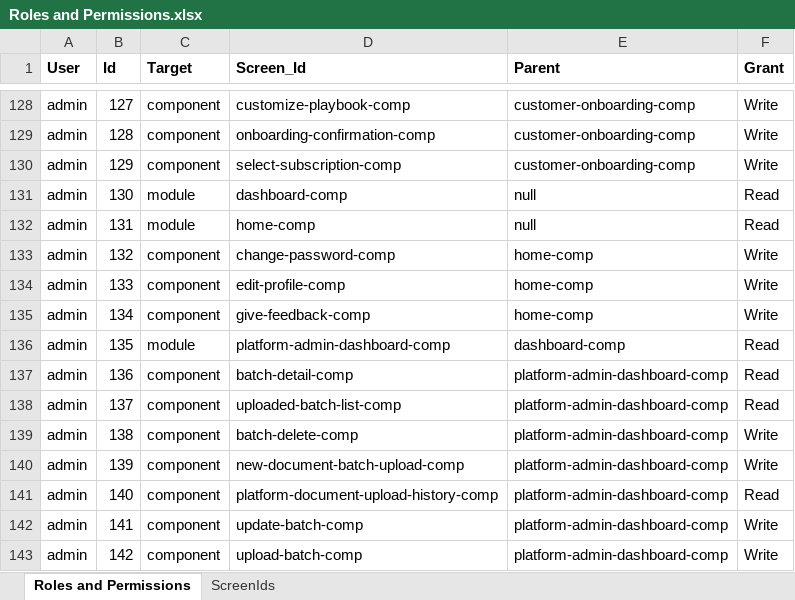
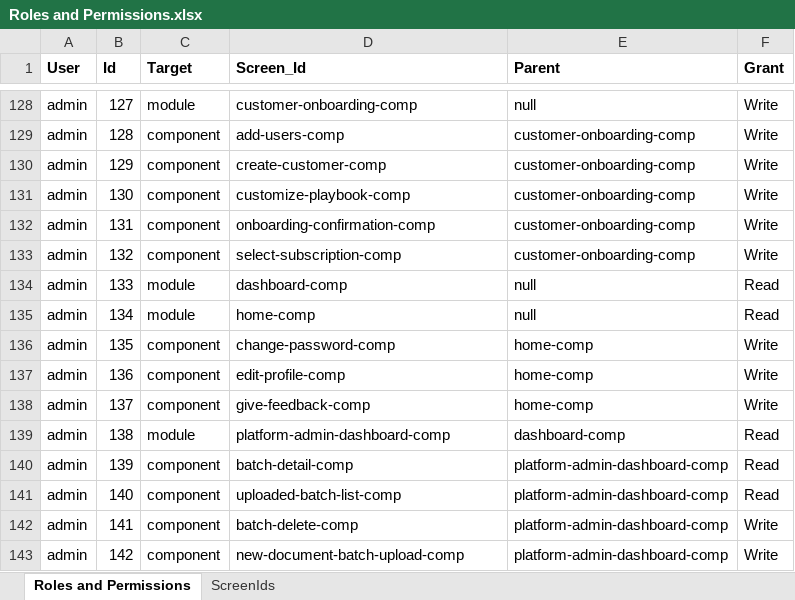
Before and after one commit to bejaz-lc/roles-permissions, an Excel workbook: Roles and Permissions.xlsx, sheet Roles and Permissions, drawn as a sheet; only a part is shown, gaps mark what is left out; values as stored, in another font and other column widths than the file's, no borders; conditional formats not drawn; the diff covers the shown part only; the diff names each change by its address in the sheet, - before the commit and + after, or states it on an @@ line.

Commit message:
Updated permissions for Customer Admin Service Plus Software Layer.

```diff
--- a/Roles and Permissions.xlsx (sheet Roles and Permissions)
+++ b/Roles and Permissions.xlsx (sheet Roles and Permissions)
-C128 (Target): component
+C128 (Target): module
-D128 (Screen_Id): customize-playbook-comp
+D128 (Screen_Id): customer-onboarding-comp
-E128 (Parent): customer-onboarding-comp
+E128 (Parent): null
-D129 (Screen_Id): onboarding-confirmation-comp
+D129 (Screen_Id): add-users-comp
-D130 (Screen_Id): select-subscription-comp
+D130 (Screen_Id): create-customer-comp
-C131:C132 (Target): module
+C131:C132 (Target): component
-D131 (Screen_Id): dashboard-comp
+D131 (Screen_Id): customize-playbook-comp
-E131:E132 (Parent): null
+E131:E132 (Parent): customer-onboarding-comp
-F131:F132 (Grant): Read
+F131:F132 (Grant): Write
-D132 (Screen_Id): home-comp
+D132 (Screen_Id): onboarding-confirmation-comp
-D133 (Screen_Id): change-password-comp
+D133 (Screen_Id): select-subscription-comp
-E133 (Parent): home-comp
+E133 (Parent): customer-onboarding-comp
-C134:C135 (Target): component
+C134:C135 (Target): module
-D134 (Screen_Id): edit-profile-comp
+D134 (Screen_Id): dashboard-comp
-E134:E135 (Parent): home-comp
+E134:E135 (Parent): null
-F134:F135 (Grant): Write
+F134:F135 (Grant): Read
-D135 (Screen_Id): give-feedback-comp
+D135 (Screen_Id): home-comp
-C136 (Target): module
+C136 (Target): component
-D136 (Screen_Id): platform-admin-dashboard-comp
+D136 (Screen_Id): change-password-comp
-E136 (Parent): dashboard-comp
+E136 (Parent): home-comp
-F136:F138 (Grant): Read
+F136:F138 (Grant): Write
-D137 (Screen_Id): batch-detail-comp
+D137 (Screen_Id): edit-profile-comp
-E137:E138 (Parent): platform-admin-dashboard-comp
+E137:E138 (Parent): home-comp
-D138 (Screen_Id): uploaded-batch-list-comp
+D138 (Screen_Id): give-feedback-comp
-C139 (Target): component
+C139 (Target): module
-D139 (Screen_Id): batch-delete-comp
+D139 (Screen_Id): platform-admin-dashboard-comp
-E139 (Parent): platform-admin-dashboard-comp
+E139 (Parent): dashboard-comp
-F139:F140 (Grant): Write
+F139:F140 (Grant): Read
-D140 (Screen_Id): new-document-batch-upload-comp
+D140 (Screen_Id): batch-detail-comp
-D141 (Screen_Id): platform-document-upload-history-comp
+D141 (Screen_Id): uploaded-batch-list-comp
-D142 (Screen_Id): update-batch-comp
+D142 (Screen_Id): batch-delete-comp
-D143 (Screen_Id): upload-batch-comp
+D143 (Screen_Id): new-document-batch-upload-comp
```
Also changed, not shown: 3 added rows, 146 edited cells and cell formats elsewhere in this sheet, 1 other file.
